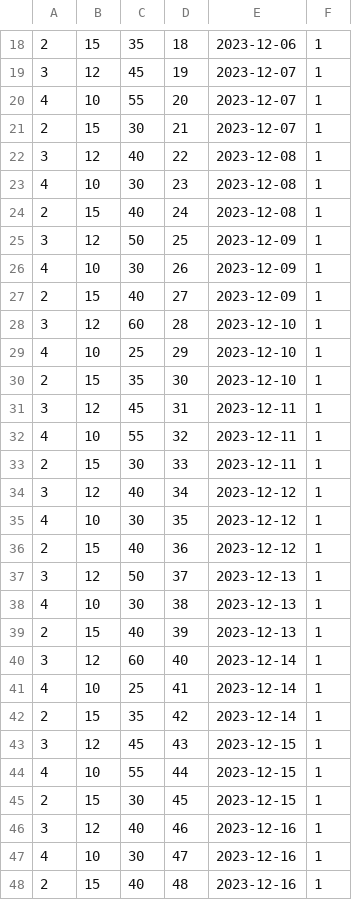
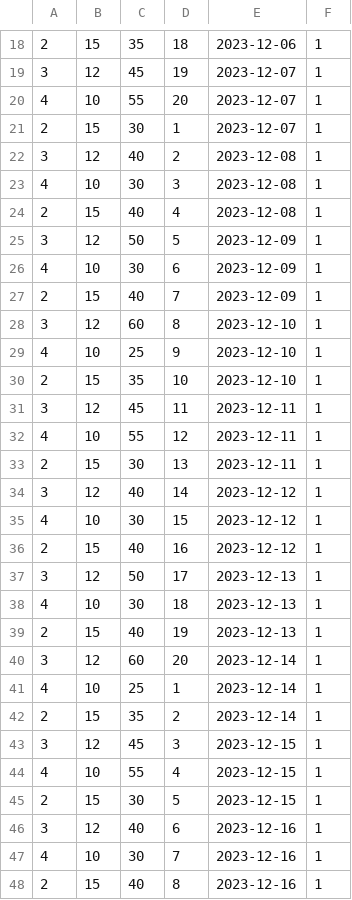
Before and after one commit to zohaibrajan/FitFolio, a CSV file: app/seeds/weight_logs.csv, drawn as a sheet; only a part is shown, gaps mark what is left out; the diff covers the shown part only.

Commit message:
fixed seeders

```diff
--- a/app/seeds/weight_logs.csv
+++ b/app/seeds/weight_logs.csv
@@ -20,29 +20,29 @@
 4,10,55,20,2023-12-07,1
-2,15,30,21,2023-12-07,1
-3,12,40,22,2023-12-08,1
-4,10,30,23,2023-12-08,1
-2,15,40,24,2023-12-08,1
-3,12,50,25,2023-12-09,1
-4,10,30,26,2023-12-09,1
-2,15,40,27,2023-12-09,1
-3,12,60,28,2023-12-10,1
-4,10,25,29,2023-12-10,1
-2,15,35,30,2023-12-10,1
-3,12,45,31,2023-12-11,1
-4,10,55,32,2023-12-11,1
-2,15,30,33,2023-12-11,1
-3,12,40,34,2023-12-12,1
-4,10,30,35,2023-12-12,1
-2,15,40,36,2023-12-12,1
-3,12,50,37,2023-12-13,1
-4,10,30,38,2023-12-13,1
-2,15,40,39,2023-12-13,1
-3,12,60,40,2023-12-14,1
-4,10,25,41,2023-12-14,1
-2,15,35,42,2023-12-14,1
-3,12,45,43,2023-12-15,1
-4,10,55,44,2023-12-15,1
-2,15,30,45,2023-12-15,1
-3,12,40,46,2023-12-16,1
-4,10,30,47,2023-12-16,1
-2,15,40,48,2023-12-16,1
+2,15,30,1,2023-12-07,1
+3,12,40,2,2023-12-08,1
+4,10,30,3,2023-12-08,1
+2,15,40,4,2023-12-08,1
+3,12,50,5,2023-12-09,1
+4,10,30,6,2023-12-09,1
+2,15,40,7,2023-12-09,1
+3,12,60,8,2023-12-10,1
+4,10,25,9,2023-12-10,1
+2,15,35,10,2023-12-10,1
+3,12,45,11,2023-12-11,1
+4,10,55,12,2023-12-11,1
+2,15,30,13,2023-12-11,1
+3,12,40,14,2023-12-12,1
+4,10,30,15,2023-12-12,1
+2,15,40,16,2023-12-12,1
+3,12,50,17,2023-12-13,1
+4,10,30,18,2023-12-13,1
+2,15,40,19,2023-12-13,1
+3,12,60,20,2023-12-14,1
+4,10,25,1,2023-12-14,1
+2,15,35,2,2023-12-14,1
+3,12,45,3,2023-12-15,1
+4,10,55,4,2023-12-15,1
+2,15,30,5,2023-12-15,1
+3,12,40,6,2023-12-16,1
+4,10,30,7,2023-12-16,1
+2,15,40,8,2023-12-16,1
```
Also changed, not shown: 40 edited cells elsewhere in this file.
